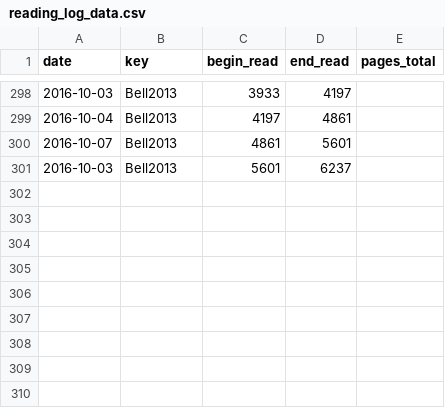
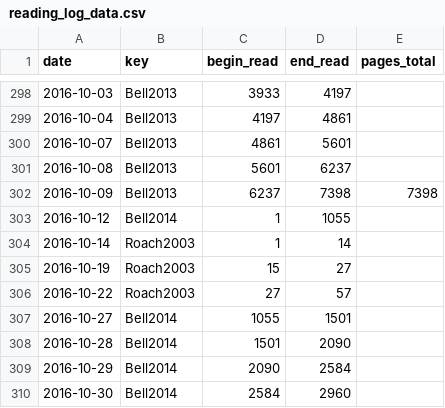
Before and after one commit to gpaumier/reading-log, a CSV file: reading_log_data.csv, drawn as a sheet; only a part is shown, gaps mark what is left out.

Commit message:
update for the past few weeks

```diff
--- a/reading_log_data.csv
+++ b/reading_log_data.csv
@@ -300,2 +300,11 @@ date,key,begin_read,end_read,pages_total
 2016-10-07,Bell2013,4861,5601,
-2016-10-03,Bell2013,5601,6237,
+2016-10-08,Bell2013,5601,6237,
+2016-10-09,Bell2013,6237,7398,7398
+2016-10-12,Bell2014,1,1055,
+2016-10-14,Roach2003,1,14,
+2016-10-19,Roach2003,15,27,
+2016-10-22,Roach2003,27,57,
+2016-10-27,Bell2014,1055,1501,
+2016-10-28,Bell2014,1501,2090,
+2016-10-29,Bell2014,2090,2584,
+2016-10-30,Bell2014,2584,2960,
```
